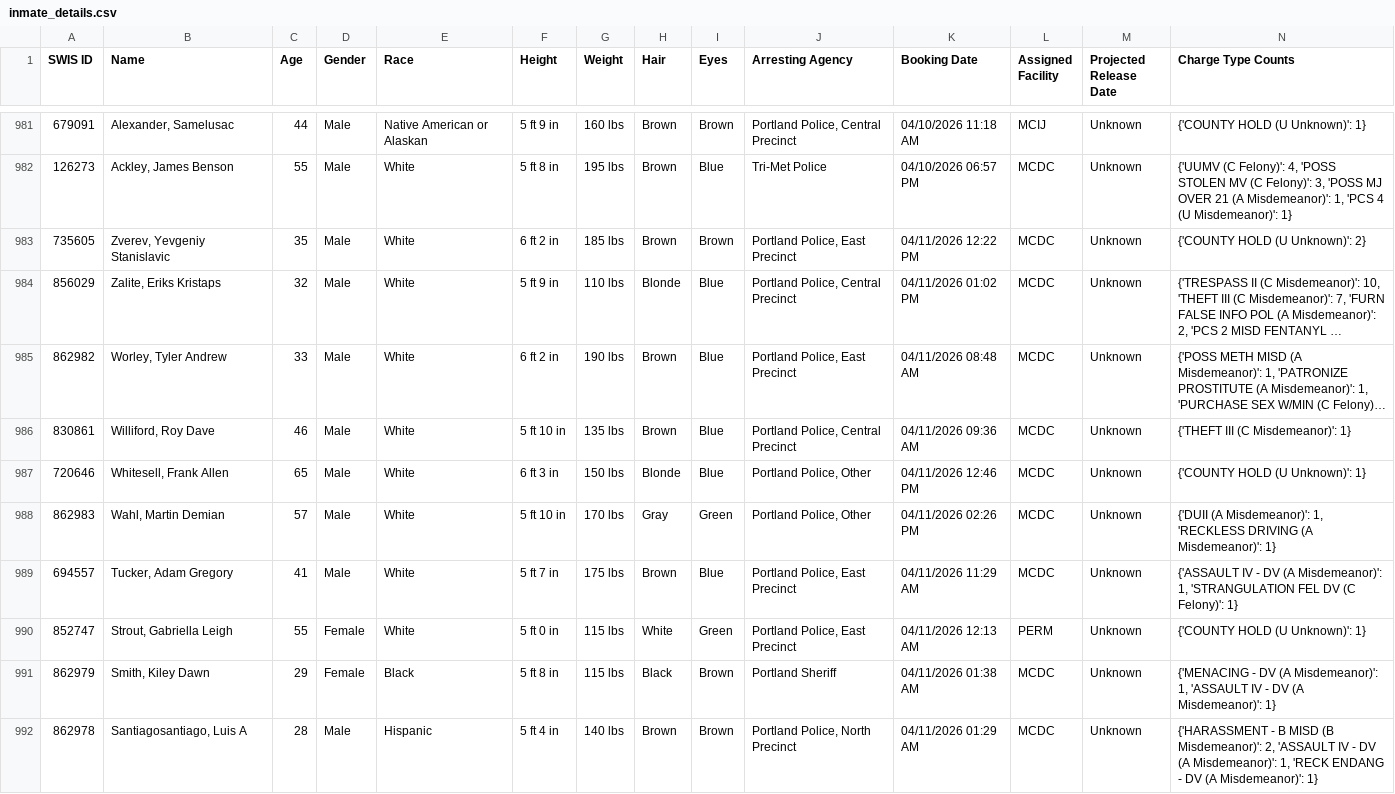
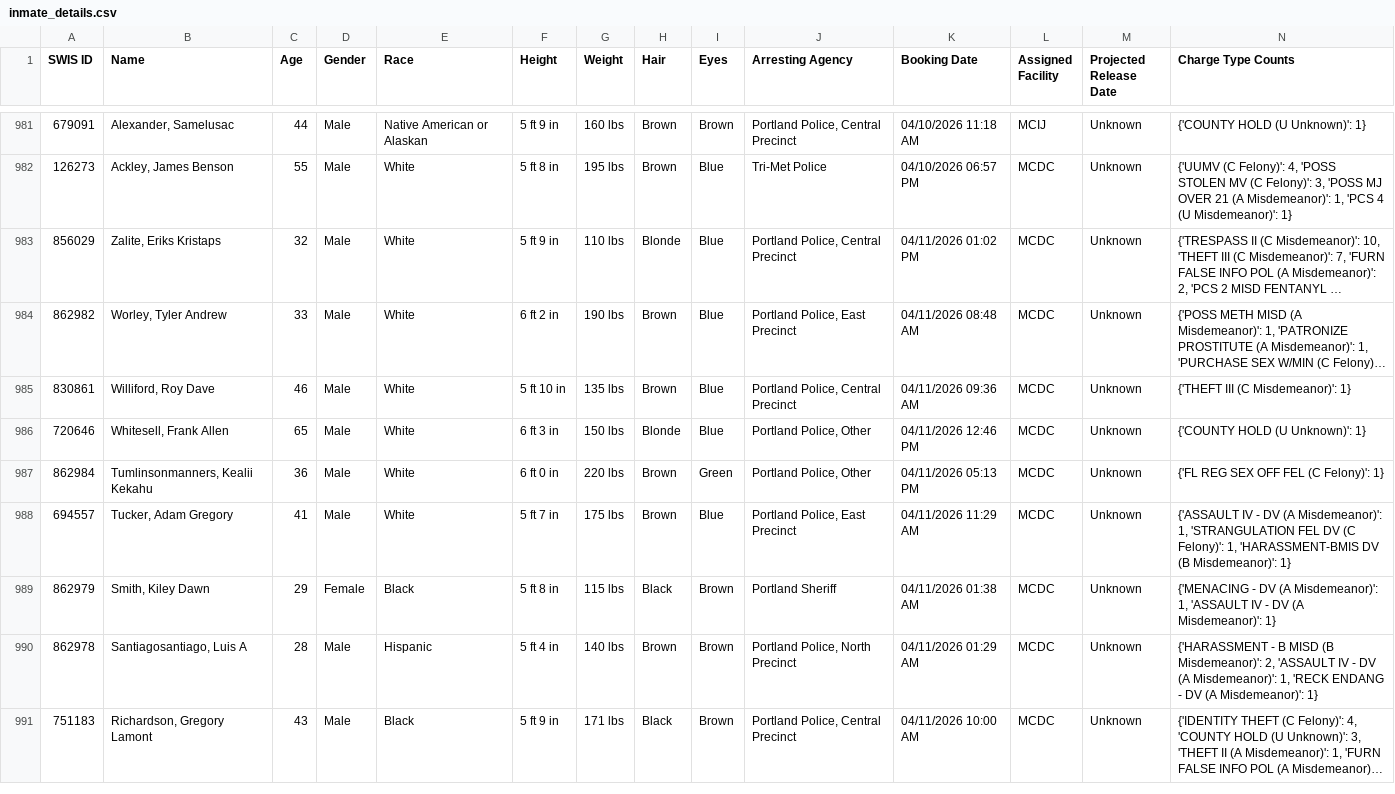
Before and after one commit to NguyenDa18/Portland-Jail-Data-Crawler, a CSV file: csvs/inmate_details.csv, drawn as a sheet; only a part is shown, gaps mark what is left out; the shorter side is filled out with more unchanged rows; long unchanged cells end in …; removed rows and columns are numbered as before the commit, all else as after; the diff covers the shown part only; the diff names each change by its address in the sheet, - before the commit and + after, or states it on an @@ line.

Commit message:
Latest inmate data update: Sun Apr 12 01:08:04 UTC 2026

```diff
--- a/csvs/inmate_details.csv
+++ b/csvs/inmate_details.csv
-row 983: 735605 | Zverev, Yevgeniy Stanislavic | 35 | Male | White | 6 ft 2 in | 185 lbs | Brown | Brown | Portland Police, East Precinct | 04/11/2026 12:22 PM | MCDC | Unknown | {'COUNTY HOLD (U Unknown)': 2}
-A987 (SWIS ID): 862983
+A987 (SWIS ID): 862984
-B987 (Name): Wahl, Martin Demian
+B987 (Name): Tumlinsonmanners, Kealii Kekahu
-C987 (Age): 57
+C987 (Age): 36
-F987 (Height): 5 ft 10 in
+F987 (Height): 6 ft 0 in
-G987 (Weight): 170 lbs
+G987 (Weight): 220 lbs
-H987 (Hair): Gray
+H987 (Hair): Brown
-K987 (Booking Date): 04/11/2026 02:26 PM
+K987 (Booking Date): 04/11/2026 05:13 PM
-N987 (Charge Type Counts): {'DUII (A Misdemeanor)': 1, 'RECKLESS DRIVING (A Misdemeanor)': 1}
+N987 (Charge Type Counts): {'FL REG SEX OFF FEL (C Felony)': 1}
-N988 (Charge Type Counts): …(C Felony)': 1}
+N988 (Charge Type Counts): …(C Felony)': 1, 'HARASSMENT-BMIS DV (B Misdemeanor)': 1}
-row 990: 852747 | Strout, Gabriella Leigh | 55 | Female | White | 5 ft 0 in | 115 lbs | White | Green | Portland Police, East Precinct | 04/11/2026 12:13 AM | PERM | Unknown | {'COUNTY HOLD (U Unknown)': 1}
```
Also changed, not shown: 2 added rows, 8 removed rows, 4 moved rows and 16 edited cells elsewhere in this file, csvs/inmate_bookings.csv, csvs/inmate_charges.csv.
